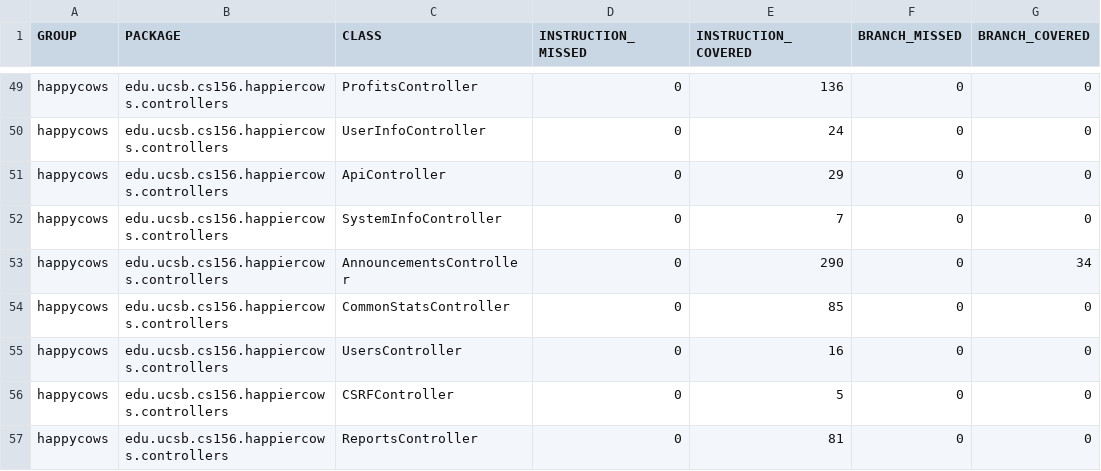
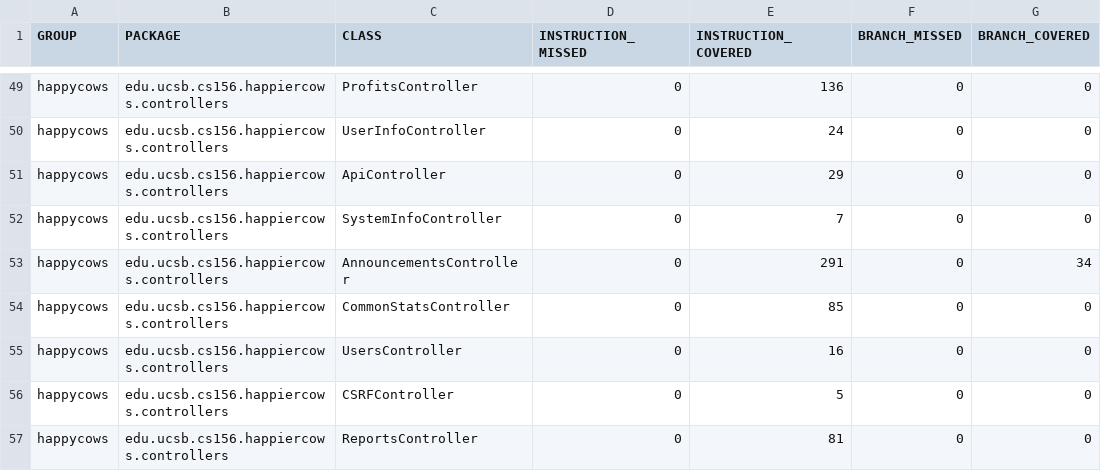
Before and after one commit to ucsb-cs156-s24/proj-happycows-s24-4pm-5, a CSV file: jacoco/jacoco.csv, drawn as a sheet; only a part is shown, gaps mark what is left out; the diff names each change by its address in the sheet, - before the commit and + after, or states it on an @@ line.

```diff
--- a/jacoco/jacoco.csv
+++ b/jacoco/jacoco.csv
-E53 (INSTRUCTION_COVERED): 290
+E53 (INSTRUCTION_COVERED): 291
```
Also changed, not shown: 7 other files.
